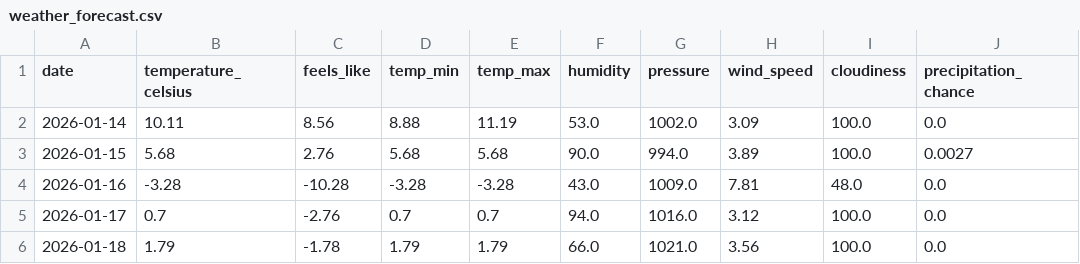
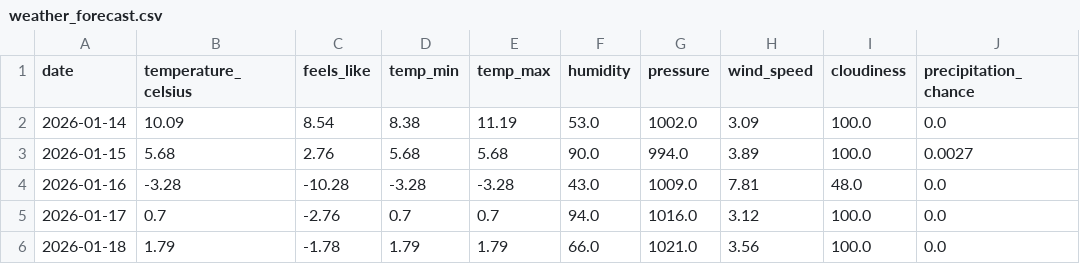
Before and after one commit to samantha0820/weather-event-etl, a CSV file: output/weather_forecast.csv, drawn as a sheet; only a part is shown; the diff names each change by its address in the sheet, - before the commit and + after, or states it on an @@ line.

Commit message:
Auto-upload: output/weather_forecast.csv

```diff
--- a/output/weather_forecast.csv
+++ b/output/weather_forecast.csv
-B2 (temperature_celsius): 10.11
+B2 (temperature_celsius): 10.09
-C2 (feels_like): 8.56
+C2 (feels_like): 8.54
-D2 (temp_min): 8.88
+D2 (temp_min): 8.38
```
